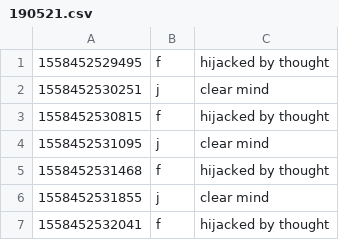
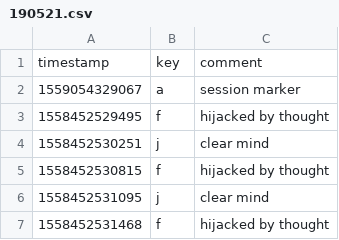
Before and after one commit to jasalo/press-j-for-vipassana, a CSV file: data/190521.csv, drawn as a sheet; only a part is shown; the shorter side is filled out with more unchanged rows; the diff names each change by its address in the sheet, - before the commit and + after, or states it on an @@ line.

```diff
--- a/data/190521.csv
+++ b/data/190521.csv
+row 1: timestamp | key | comment
+row 2: 1559054329067 | a | session marker
```
Also changed, not shown: data/190522.csv, data/190523.csv, 13 other files.
